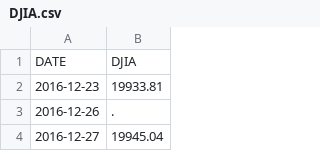
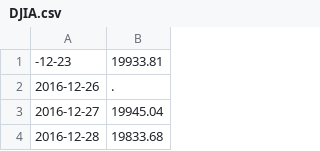
Before and after one commit to Mohsin2016/market-landing-page, a CSV file: data/DJIA.csv, drawn as a sheet; only a part is shown; the shorter side is filled out with more unchanged rows.

Commit message:
added csv data in graph

```diff
--- a/data/DJIA.csv
+++ b/data/DJIA.csv
@@ -1,3 +1,2 @@
-DATE,DJIA
-2016-12-23,19933.81
+-12-23,19933.81
 2016-12-26,.
```
Also changed, not shown: 1 other file.
